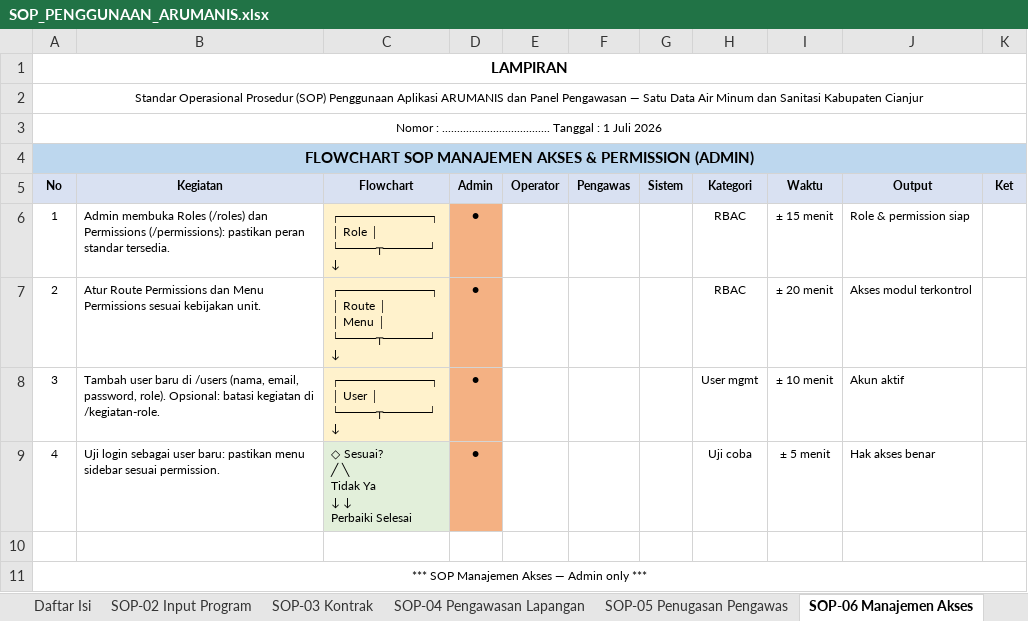
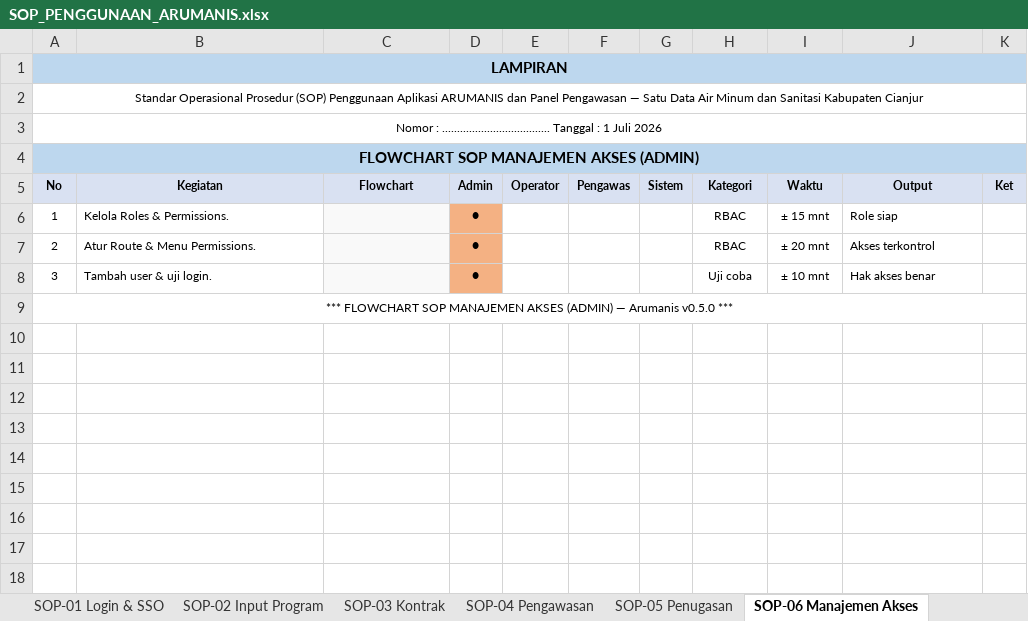
Before and after one commit to ilhamtaufiq/arumanis, an Excel workbook: docs/SOP_PENGGUNAAN_ARUMANIS.xlsx, sheet SOP-06 Manajemen Akses, drawn as a sheet; values as stored, in another font and other column widths than the file's, no borders; charts and pictures not drawn; removed rows and columns are numbered as before the commit, all else as after; ↵ is a line break in a cell; the diff names each change by its address in the sheet, - before the commit and + after, or states it on an @@ line.

Commit message:
docs(sop): flowchart shape PNG + halaman pengesahan di Excel

```diff
--- a/docs/SOP_PENGGUNAAN_ARUMANIS.xlsx (sheet SOP-06 Manajemen Akses)
+++ b/docs/SOP_PENGGUNAAN_ARUMANIS.xlsx (sheet SOP-06 Manajemen Akses)
-sheet tab: SOP-05 Penugasan Pengawas
+sheet tab: SOP-04 Pengawasan
-sheet tab: SOP-04 Pengawasan Lapangan
+sheet tab: SOP-05 Penugasan
-A1:K1 fill: none
+A1:K1 fill: #BDD7EE
-A4 (No): FLOWCHART SOP MANAJEMEN AKSES & PERMISSION (ADMIN)
+A4 (No): FLOWCHART SOP MANAJEMEN AKSES (ADMIN)
-B4:K4 fill: none
+B4:K4 fill: #BDD7EE
-B6 (Kegiatan): Admin membuka Roles (/roles) dan Permissions (/permissions): pastikan peran standar tersedia.
+B6 (Kegiatan): Kelola Roles & Permissions.
-C6 (Flowchart): ┌──────────┐ ↵ │ Role │ ↵ └────┬─────┘ ↵ ↓
+C6 (Flowchart): (empty)
-C6:C8 fill: #FFF2CC
+C6:C8 fill: #F9F9F9
-D6:D8 bold: off
+D6:D8 bold: on
-I6 (Waktu): ± 15 menit
+I6 (Waktu): ± 15 mnt
-J6 (Output): Role & permission siap
+J6 (Output): Role siap
-B7 (Kegiatan): Atur Route Permissions dan Menu Permissions sesuai kebijakan unit.
+B7 (Kegiatan): Atur Route & Menu Permissions.
-C7 (Flowchart): ┌──────────┐ ↵ │ Route │ ↵ │ Menu │ ↵ └────┬─────┘ ↵ ↓
+C7 (Flowchart): (empty)
-I7 (Waktu): ± 20 menit
+I7 (Waktu): ± 20 mnt
-J7 (Output): Akses modul terkontrol
+J7 (Output): Akses terkontrol
-B8 (Kegiatan): Tambah user baru di /users (nama, email, password, role). Opsional: batasi kegiatan di /kegiatan-role.
+B8 (Kegiatan): Tambah user & uji login.
-C8 (Flowchart): ┌──────────┐ ↵ │ User │ ↵ └────┬─────┘ ↵ ↓
+C8 (Flowchart): (empty)
-H8 (Kategori): User mgmt
+H8 (Kategori): Uji coba
-I8 (Waktu): ± 10 menit
+I8 (Waktu): ± 10 mnt
-J8 (Output): Akun aktif
+J8 (Output): Hak akses benar
-row 9: 4 | Uji login sebagai user baru: pastikan menu sidebar sesuai permission. | ◇ Sesuai? ↵ ╱ ╲ ↵ Tidak Ya ↵ ↓ ↓ ↵ Perbaiki Selesai | ● |  |  |  | Uji coba | ± 5 menit | Hak akses benar
-row 10: (empty)
-A9 (No): *** SOP Manajemen Akses — Admin only ***
+A9 (No): *** FLOWCHART SOP MANAJEMEN AKSES (ADMIN) — Arumanis v0.5.0 ***
```
Also changed, not shown: sheet SOP-04 Pengawasan, sheet SOP-02 Input Program, sheet SOP-01 Login & SSO, sheet Daftar Isi, sheet SOP-03 Kontrak, other sheet tabs, charts or pictures, 3 other files.
